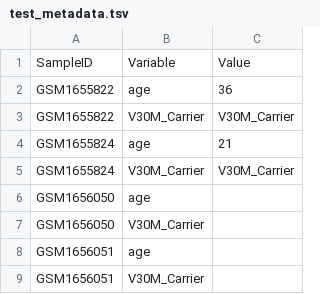
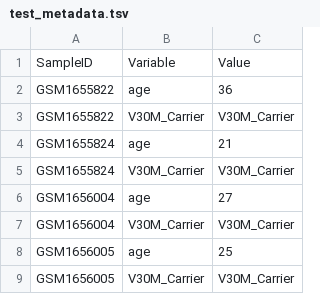
Before and after one commit to srp33/WishBuilder, a TSV file: BiomarkerBenchmark_GSE67784/test_metadata.tsv, drawn as a sheet.

Commit message:
adjusted test files, and download url

```diff
--- a/BiomarkerBenchmark_GSE67784/test_metadata.tsv
+++ b/BiomarkerBenchmark_GSE67784/test_metadata.tsv
@@ -5,5 +5,5 @@ GSM1655824	age	21
 GSM1655824	V30M_Carrier	V30M_Carrier
-GSM1656050	age	
-GSM1656050	V30M_Carrier
-GSM1656051	age
-GSM1656051	V30M_Carrier
+GSM1656004	age	27
+GSM1656004	V30M_Carrier	V30M_Carrier
+GSM1656005	age	25
+GSM1656005	V30M_Carrier	V30M_Carrier
```
Also changed, not shown: BiomarkerBenchmark_GSE67784/test_data.tsv, 2 other files.
